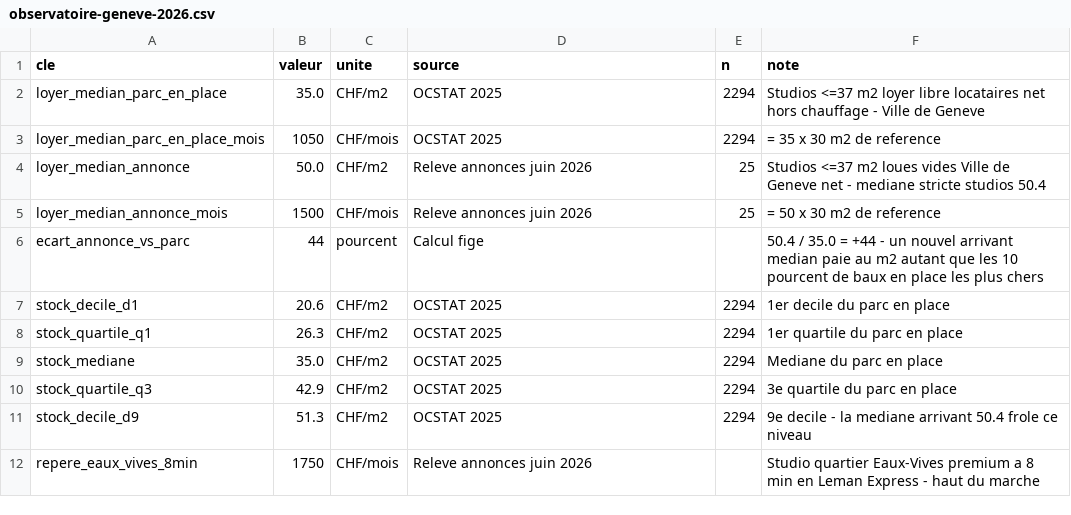
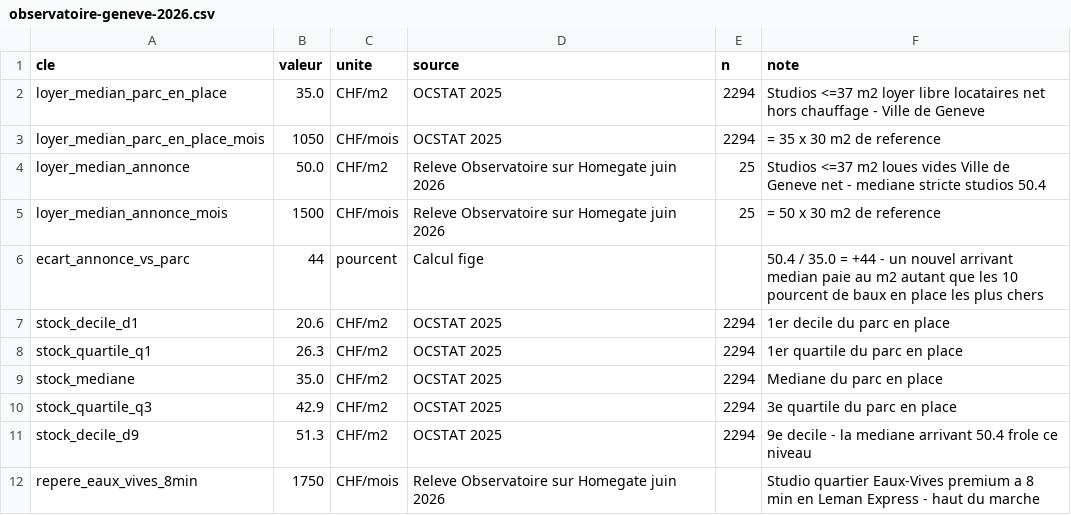
Before and after one commit to Lavillacoliving/la-villa-coliving, a CSV file: public/data/observatoire-geneve-2026.csv, drawn as a sheet.

```diff
--- a/public/data/observatoire-geneve-2026.csv
+++ b/public/data/observatoire-geneve-2026.csv
@@ -3,4 +3,4 @@ loyer_median_parc_en_place;35.0;CHF/m2;OCSTAT 2025;2294;Studios <=37 m2 loyer li
 loyer_median_parc_en_place_mois;1050;CHF/mois;OCSTAT 2025;2294;= 35 x 30 m2 de reference
-loyer_median_annonce;50.0;CHF/m2;Releve annonces juin 2026;25;Studios <=37 m2 loues vides Ville de Geneve net - mediane stricte studios 50.4
-loyer_median_annonce_mois;1500;CHF/mois;Releve annonces juin 2026;25;= 50 x 30 m2 de reference
+loyer_median_annonce;50.0;CHF/m2;Releve Observatoire sur Homegate juin 2026;25;Studios <=37 m2 loues vides Ville de Geneve net - mediane stricte studios 50.4
+loyer_median_annonce_mois;1500;CHF/mois;Releve Observatoire sur Homegate juin 2026;25;= 50 x 30 m2 de reference
 ecart_annonce_vs_parc;44;pourcent;Calcul fige;;50.4 / 35.0 = +44 - un nouvel arrivant median paie au m2 autant que les 10 pourcent de baux en place les plus chers
@@ -11,2 +11,2 @@ stock_quartile_q3;42.9;CHF/m2;OCSTAT 2025;2294;3e quartile du parc en place
 stock_decile_d9;51.3;CHF/m2;OCSTAT 2025;2294;9e decile - la mediane arrivant 50.4 frole ce niveau
-repere_eaux_vives_8min;1750;CHF/mois;Releve annonces juin 2026;;Studio quartier Eaux-Vives premium a 8 min en Leman Express - haut du marche
+repere_eaux_vives_8min;1750;CHF/mois;Releve Observatoire sur Homegate juin 2026;;Studio quartier Eaux-Vives premium a 8 min en Leman Express - haut du marche
```
Also changed, not shown: 4 other files.
